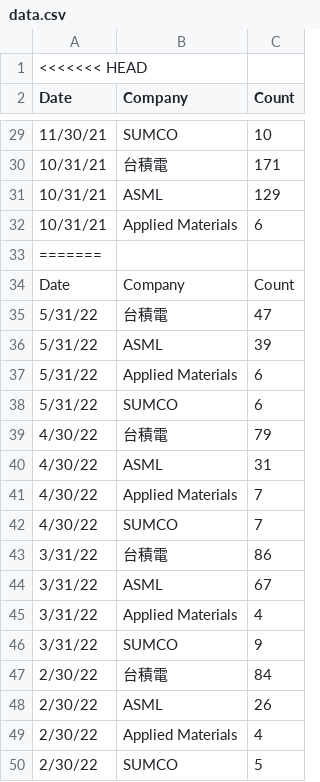
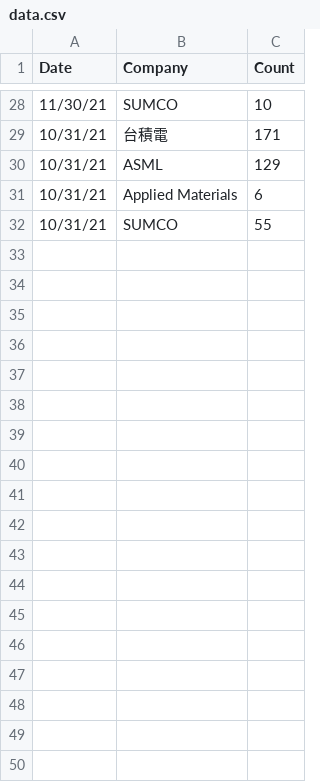
Before and after one commit to angelalien/Cloud-Native-final-project-website, a CSV file: data.csv, drawn as a sheet; only a part is shown, gaps mark what is left out; the shorter side is filled out with more unchanged rows; the diff covers the shown part only.

Commit message:
fix csv file

```diff
--- a/data.csv
+++ b/data.csv
@@ -1,2 +1 @@
-<<<<<<< HEAD
 Date,Company,Count
@@ -32,19 +31 @@ Date,Company,Count
 10/31/21,Applied Materials,6
-=======
-Date,Company,Count
-5/31/22,台積電,47
-5/31/22,ASML,39
-5/31/22,Applied Materials,6
-5/31/22,SUMCO,6
-4/30/22,台積電,79
-4/30/22,ASML,31
-4/30/22,Applied Materials,7
-4/30/22,SUMCO,7
-3/31/22,台積電,86
-3/31/22,ASML,67
-3/31/22,Applied Materials,4
-3/31/22,SUMCO,9
-2/30/22,台積電,84
-2/30/22,ASML,26
-2/30/22,Applied Materials,4
-2/30/22,SUMCO,5
```
Also changed, not shown: 15 removed rows elsewhere in this file.
